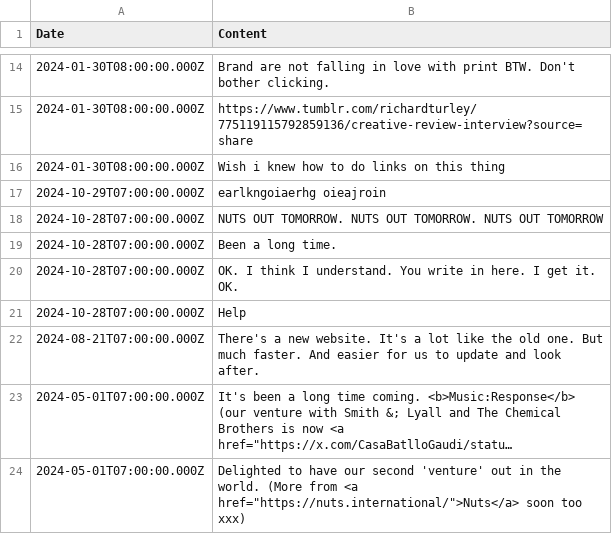
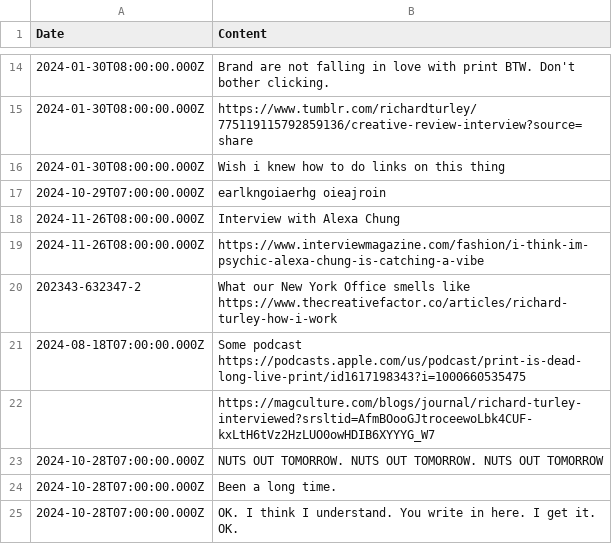
Before and after one commit to aaiiintt/food_new_site, a CSV file: data/news.csv, drawn as a sheet; only a part is shown, gaps mark what is left out; the shorter side is filled out with more unchanged rows; long unchanged cells end in …; the diff names each change by its address in the sheet, - before the commit and + after, or states it on an @@ line.

Commit message:
Update news.csv

```diff
--- a/data/news.csv
+++ b/data/news.csv
+row 18: 2024-11-26T08:00:00.000Z | Interview with Alexa Chung
+row 19: 2024-11-26T08:00:00.000Z | https://www.interviewmagazine.com/fashion/i-think-im-psychic-alexa-chung-is-catching-a-vibe
+row 20: 202343-632347-2 | What our New York Office smells like https://www.thecreativefactor.co/articles/richard-turley-how-i-work
+row 21: 2024-08-18T07:00:00.000Z | Some podcast https://podcasts.apple.com/us/podcast/print-is-dead-long-live-print/id1617198343?i=1000660535475
+row 22:  | https://magculture.com/blogs/journal/richard-turley-interviewed?srsltid=AfmBOooGJtroceewoLbk4CUF-kxLtH6tVz2HzLUO0owHDIB6XYYYG_W7
```
